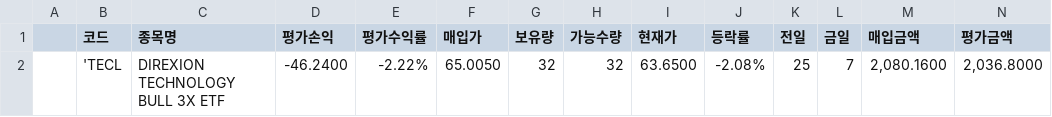
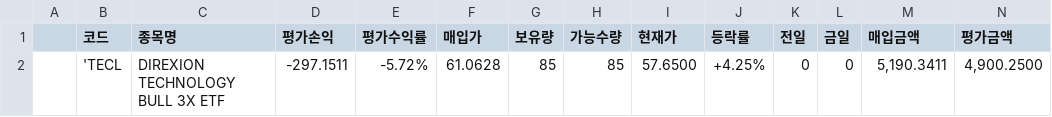
Before and after one commit to kwaktai/Lotto-1, a TSV file: stockFile/kwak_mystockdata_TLP2_02.tsv, drawn as a sheet; only a part is shown; removed rows and columns are numbered as before the commit, all else as after; rows hold the shown columns only; the diff names each change by its address in the sheet, - before the commit and + after, or states it on an @@ line.

```diff
--- a/stockFile/kwak_mystockdata_TLP2_02.tsv
+++ b/stockFile/kwak_mystockdata_TLP2_02.tsv
-row 2:  | 'TECL | DIREXION TECHNOLOGY BULL 3X ETF | -46.2400 | -2.22% | 65.0050 | 32 | 32 | 63.6500 | -2.08% | 25 | 7 | 2,080.1600 | 2,036.8000
+row 2:  | 'TECL | DIREXION TECHNOLOGY BULL 3X ETF | -297.1511 | -5.72% | 61.0628 | 85 | 85 | 57.6500 | +4.25% | 0 | 0 | 5,190.3411 | 4,900.2500
```
Also changed, not shown: stockFile/kwak_MyDeposit_Proceeds_82.tsv, stockFile/kwak_MyDeposit_TLP2_02.tsv, 11 other files.
